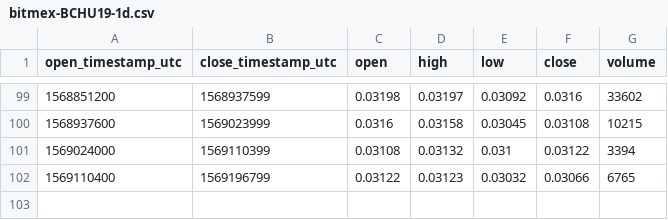
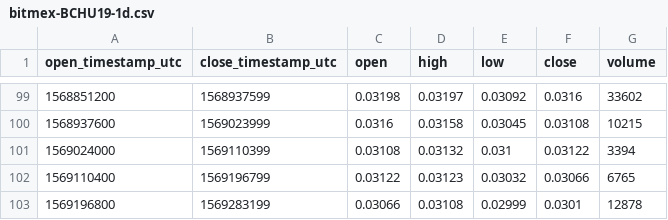
Before and after one commit to cryptobigbro/bitmex-BCHU19, a CSV file: bitmex-BCHU19-1d.csv, drawn as a sheet; only a part is shown, gaps mark what is left out.

```diff
--- a/bitmex-BCHU19-1d.csv
+++ b/bitmex-BCHU19-1d.csv
@@ -102 +102,2 @@ open_timestamp_utc,close_timestamp_utc,open,high,low,close,volume
 1569110400,1569196799,0.03122,0.03123,0.03032,0.03066,6765
+1569196800,1569283199,0.03066,0.03108,0.02999,0.0301,12878
```
Also changed, not shown: bitmex-BCHU19-1h.csv.
